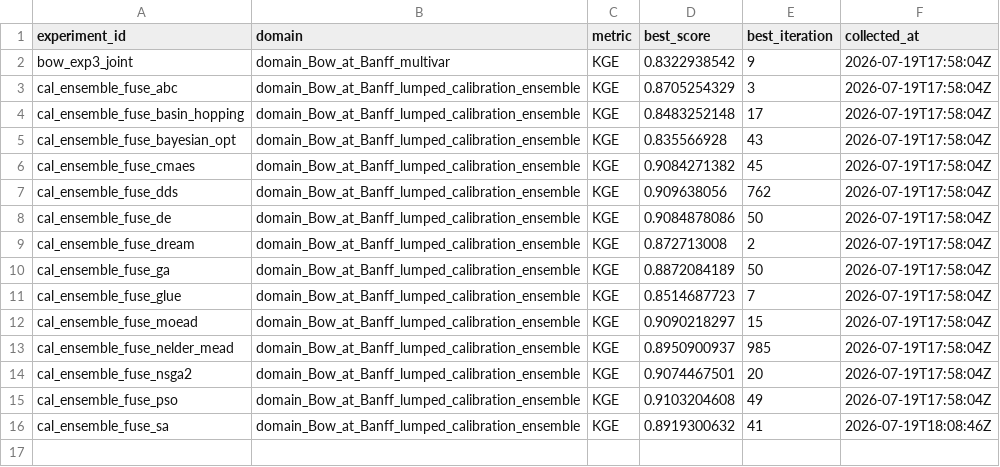
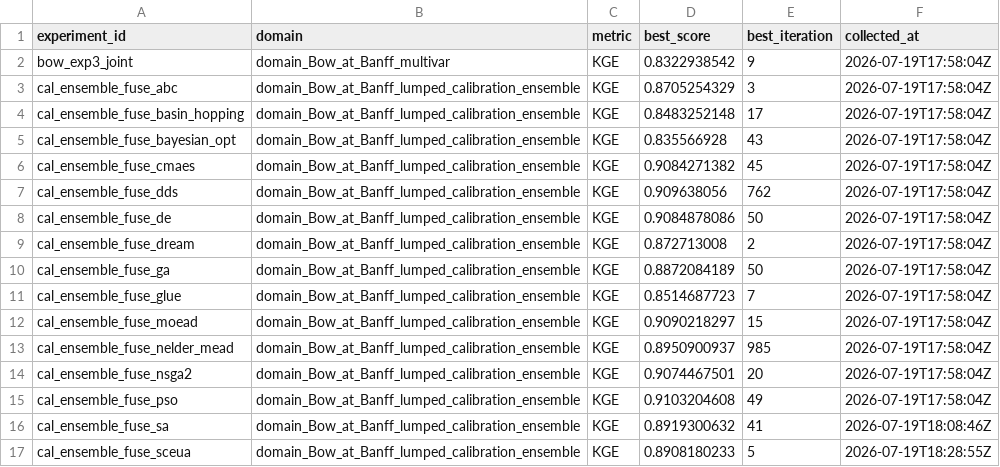
Before and after one commit to DarriEy/SYMFLUENCE, a CSV file: examples/paper_case_studies/repro_status/metrics_wsl.csv, drawn as a sheet.

```diff
--- a/examples/paper_case_studies/repro_status/metrics_wsl.csv
+++ b/examples/paper_case_studies/repro_status/metrics_wsl.csv
@@ -16 +16,2 @@ cal_ensemble_fuse_pso,domain_Bow_at_Banff_lumped_calibration_ensemble,KGE,0.9103
 cal_ensemble_fuse_sa,domain_Bow_at_Banff_lumped_calibration_ensemble,KGE,0.8919300632,41,2026-07-19T18:08:46Z
+cal_ensemble_fuse_sceua,domain_Bow_at_Banff_lumped_calibration_ensemble,KGE,0.8908180233,5,2026-07-19T18:28:55Z
```
Also changed, not shown: examples/paper_case_studies/repro_status/comparison.csv.
